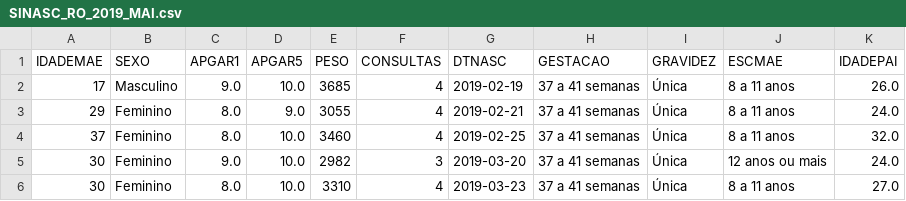
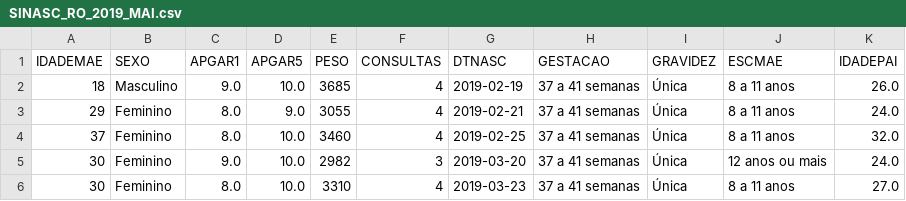
Before and after one commit to vini547/volta-zero, a CSV file: input/SINASC_RO_2019_MAI.csv, drawn as a sheet; only a part is shown.

Commit message:
mod14t01 v4

```diff
--- a/input/SINASC_RO_2019_MAI.csv
+++ b/input/SINASC_RO_2019_MAI.csv
@@ -1,3 +1,3 @@
 IDADEMAE,SEXO,APGAR1,APGAR5,PESO,CONSULTAS,DTNASC,GESTACAO,GRAVIDEZ,ESCMAE,IDADEPAI
-17,Masculino,9.0,10.0,3685,4,2019-02-19,37 a 41 semanas,Única,8 a 11 anos,26.0
+18,Masculino,9.0,10.0,3685,4,2019-02-19,37 a 41 semanas,Única,8 a 11 anos,26.0
 29,Feminino,8.0,9.0,3055,4,2019-02-21,37 a 41 semanas,Única,8 a 11 anos,24.0
```
